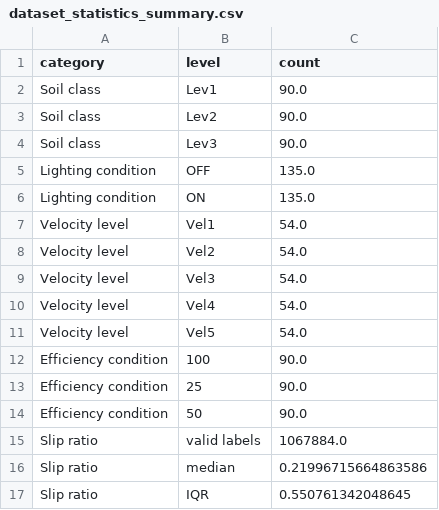
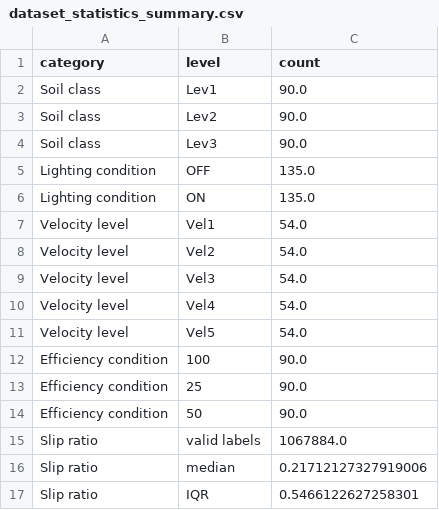
Before and after one commit to HazemElrefaei/EBSC_DataAnalysis, a CSV file: validation_figures/dataset_statistics_summary.csv, drawn as a sheet.

```diff
--- a/validation_figures/dataset_statistics_summary.csv
+++ b/validation_figures/dataset_statistics_summary.csv
@@ -15,3 +15,3 @@ Efficiency condition,50,90.0
 Slip ratio,valid labels,1067884.0
-Slip ratio,median,0.21996715664863586
-Slip ratio,IQR,0.550761342048645
+Slip ratio,median,0.21712127327919006
+Slip ratio,IQR,0.5466122627258301
```
Also changed, not shown: validation_figures/sensor_synchronization_dataset_summary.csv, 27 other files.
